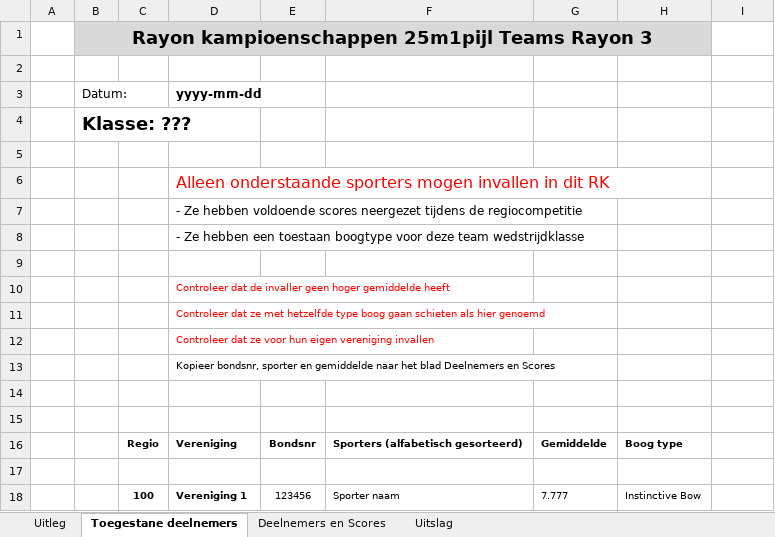
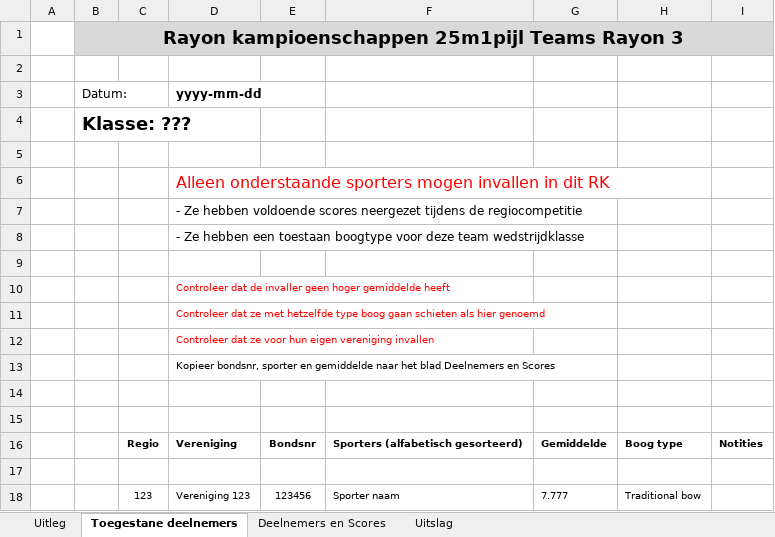
Before and after one commit to RamonvdW/nhb-apps, an Excel workbook: CompLaagRayon/files/template-excel-rk-25m1pijl-teams.xlsm, sheet Toegestane deelnemers, drawn as a sheet; values as stored, in another font and other column widths than the file's, no borders; the diff names each change by its address in the sheet, - before the commit and + after, or states it on an @@ line.

```diff
--- a/CompLaagRayon/files/template-excel-rk-25m1pijl-teams.xlsm (sheet Toegestane deelnemers)
+++ b/CompLaagRayon/files/template-excel-rk-25m1pijl-teams.xlsm (sheet Toegestane deelnemers)
-B1:H1 merged
+B1:I1 merged
-I1 fill: none
+I1 fill: #D9D9D9
-I16: (empty)
+I16: Notities
-C18: 100
+C18: 123
-C18:D18 bold: on
+C18:D18 bold: off
-D18 (yyyy-mm-dd): Vereniging 1
+D18 (yyyy-mm-dd): Vereniging 123
-H18: Instinctive Bow
+H18: Traditional bow
```
Also changed, not shown: charts or pictures, CompLaagRayon/files/template-excel-rk-25m1pijl-indiv.xlsm, CompLaagRayon/files/template-excel-rk-indoor-indiv.xlsm, 4 other files.
